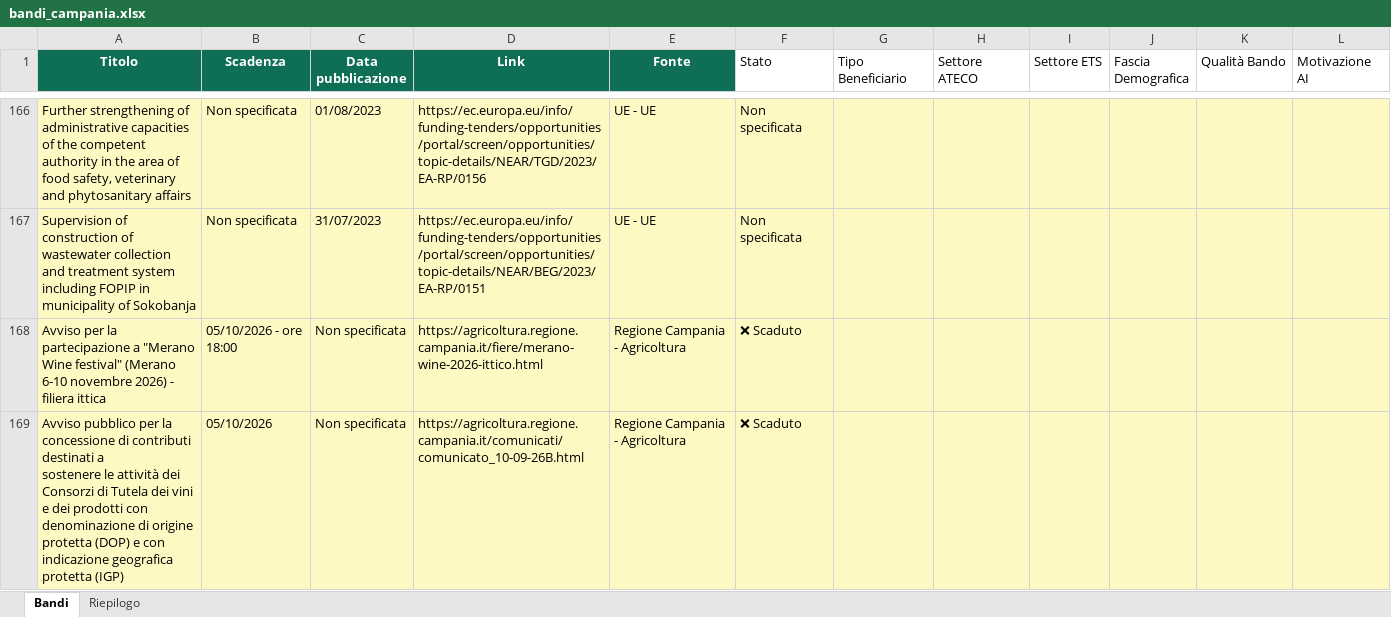
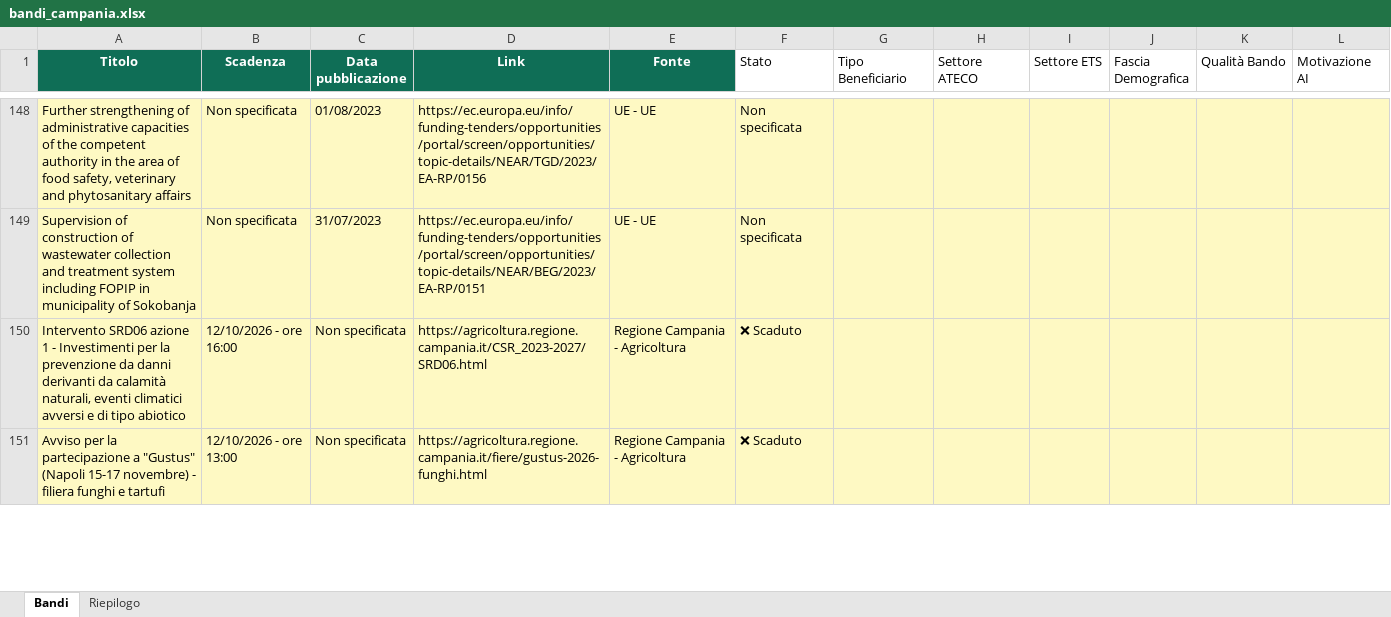
Before and after one commit to marcotulliovaliante/monitor-bandi-pmi, an Excel workbook: bandi_campania.xlsx, sheet Bandi, drawn as a sheet; only a part is shown, gaps mark what is left out; values as stored, in another font and other column widths than the file's, no borders; addresses are those after the commit; ↵ is a line break in a cell; the diff covers the shown part only; the diff names each change by its address in the sheet, - before the commit and + after, or states it on an @@ line.

```diff
--- a/bandi_campania.xlsx (sheet Bandi)
+++ b/bandi_campania.xlsx (sheet Bandi)
-A150 (Titolo): Avviso per la partecipazione a "Merano Wine festival" (Merano 6-10 novembre 2026) - filiera ittica
+A150 (Titolo): Intervento SRD06 azione 1 - Investimenti per la prevenzione da danni derivanti da calamità naturali, eventi climatici avversi e di tipo abiotico
-B150 (Scadenza): 05/10/2026 - ore 18:00
+B150 (Scadenza): 12/10/2026 - ore 16:00
-D150 (Link): https://agricoltura.regione.campania.it/fiere/merano-wine-2026-ittico.html
+D150 (Link): https://agricoltura.regione.campania.it/CSR_2023-2027/SRD06.html
-A151 (Titolo): Avviso pubblico per la concessione di contributi destinati a ↵ sostenere le attività dei Consorzi di Tutela dei vini e dei prodotti con denominazione di origine ↵ protetta (DOP) e con indicazione geografica protetta (IGP)
+A151 (Titolo): Avviso per la partecipazione a "Gustus" (Napoli 15-17 novembre) - filiera funghi e tartufi
-B151 (Scadenza): 05/10/2026
+B151 (Scadenza): 12/10/2026 - ore 13:00
-D151 (Link): https://agricoltura.regione.campania.it/comunicati/comunicato_10-09-26B.html
+D151 (Link): https://agricoltura.regione.campania.it/fiere/gustus-2026-funghi.html
```
Also changed, not shown: 43 added rows, 60 removed rows and 412 edited cells elsewhere in this sheet, sheet Riepilogo.
